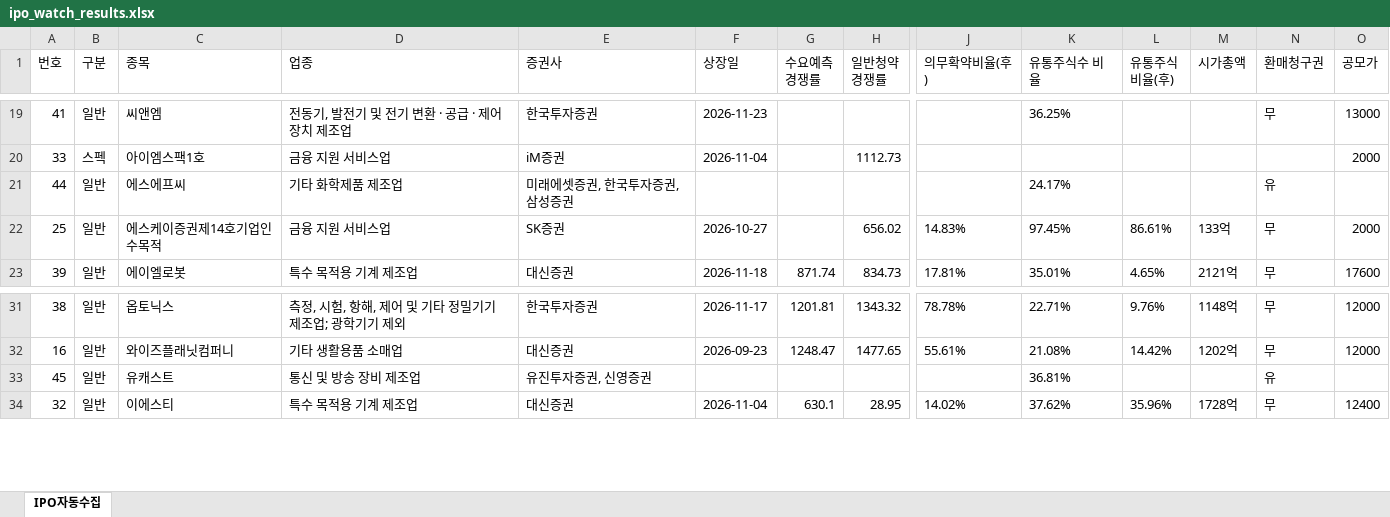
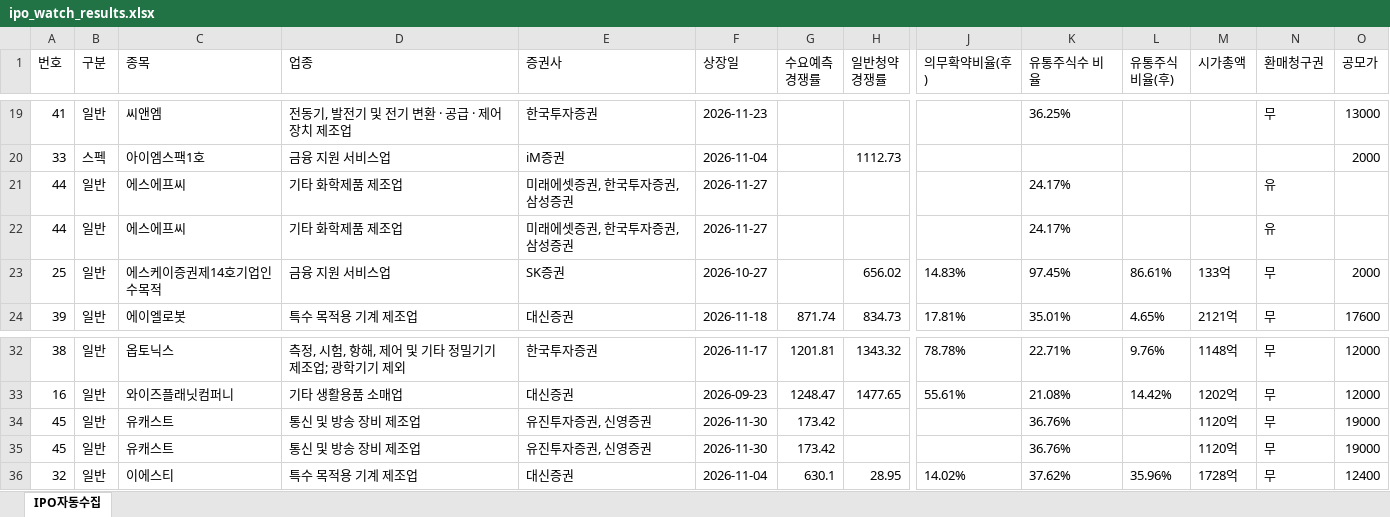
Before and after one commit to khiro37/IPO, an Excel workbook: ipo_watch_results.xlsx, sheet IPO자동수집, drawn as a sheet; only a part is shown, gaps mark what is left out; values as stored, in another font and other column widths than the file's, no borders; addresses are those after the commit; rows hold the shown columns only; the diff names each change by its address in the sheet, - before the commit and + after, or states it on an @@ line.

```diff
--- a/ipo_watch_results.xlsx (sheet IPO자동수집)
+++ b/ipo_watch_results.xlsx (sheet IPO자동수집)
-F21 (상장일): (empty)
+F21 (상장일): 2026-11-27
+row 22: 44 | 일반 | 에스에프씨 | 기타 화학제품 제조업 | 미래에셋증권, 한국투자증권, 삼성증권 | 2026-11-27 |  |  |  | 24.17% |  |  | 유
-F34 (상장일): (empty)
+F34 (상장일): 2026-11-30
-G34 (수요예측 경쟁률): (empty)
+G34 (수요예측 경쟁률): 173.42
-K34 (유통주식수 비율): 36.81%
+K34 (유통주식수 비율): 36.76%
-M34 (시가총액): (empty)
+M34 (시가총액): 1120억
-N34 (환매청구권): 유
+N34 (환매청구권): 무
-O34 (공모가): (empty)
+O34 (공모가): 19000
+row 35: 45 | 일반 | 유캐스트 | 통신 및 방송 장비 제조업 | 유진투자증권, 신영증권 | 2026-11-30 | 173.42 |  |  | 36.76% |  | 1120억 | 무 | 19000
```
Also changed, not shown: 2 other files.
